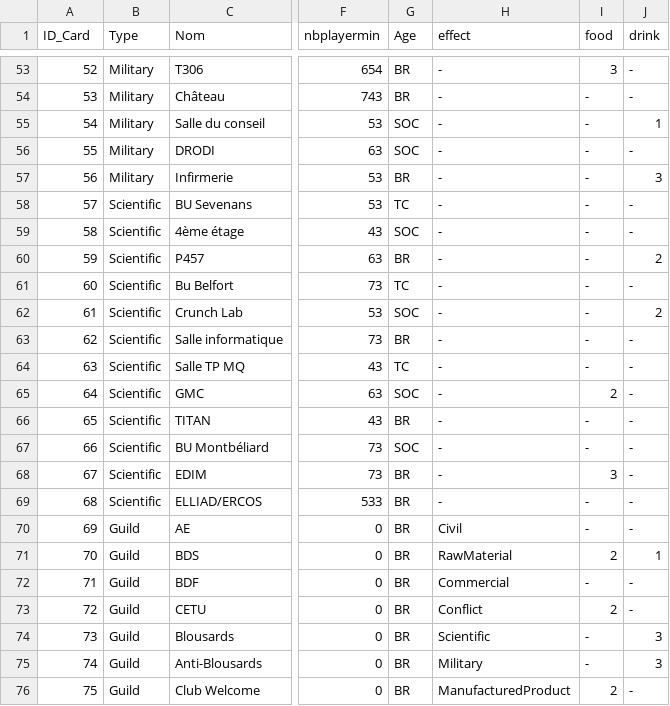
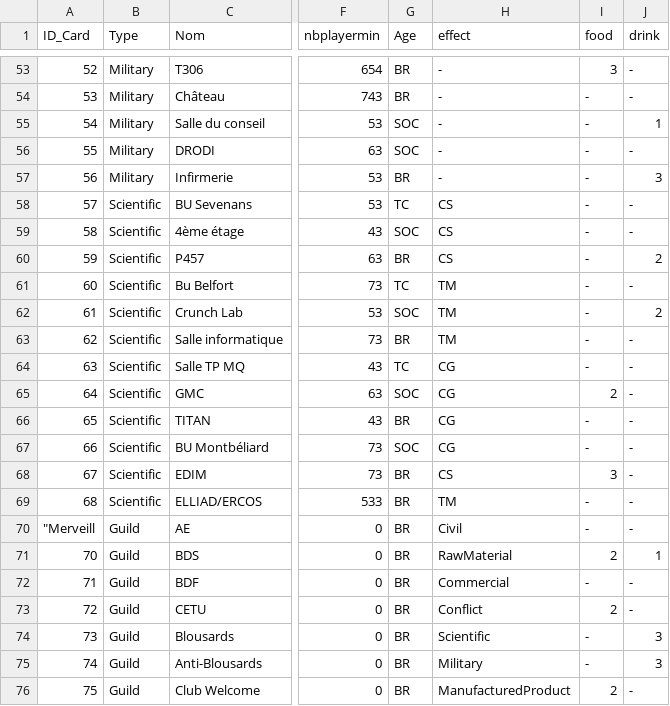
Before and after one commit to Loyle/7-Wonders-UTBM-Edition, a CSV file: data/cards/CardFile.csv, drawn as a sheet; only a part is shown, gaps mark what is left out; the diff names each change by its address in the sheet, - before the commit and + after, or states it on an @@ line.

Commit message:
oups j'ai oublie l'excel ( vous foutez pas de ma gueule svp)

```diff
--- a/data/cards/CardFile.csv
+++ b/data/cards/CardFile.csv
-H58:H60 (effect): -
+H58:H60 (effect): CS
-H61:H63 (effect): -
+H61:H63 (effect): TM
-H64:H67 (effect): -
+H64:H67 (effect): CG
-H68 (effect): -
+H68 (effect): CS
-H69 (effect): -
+H69 (effect): TM
-A70 (ID_Card): 69
+A70 (ID_Card): "Merveill
```
